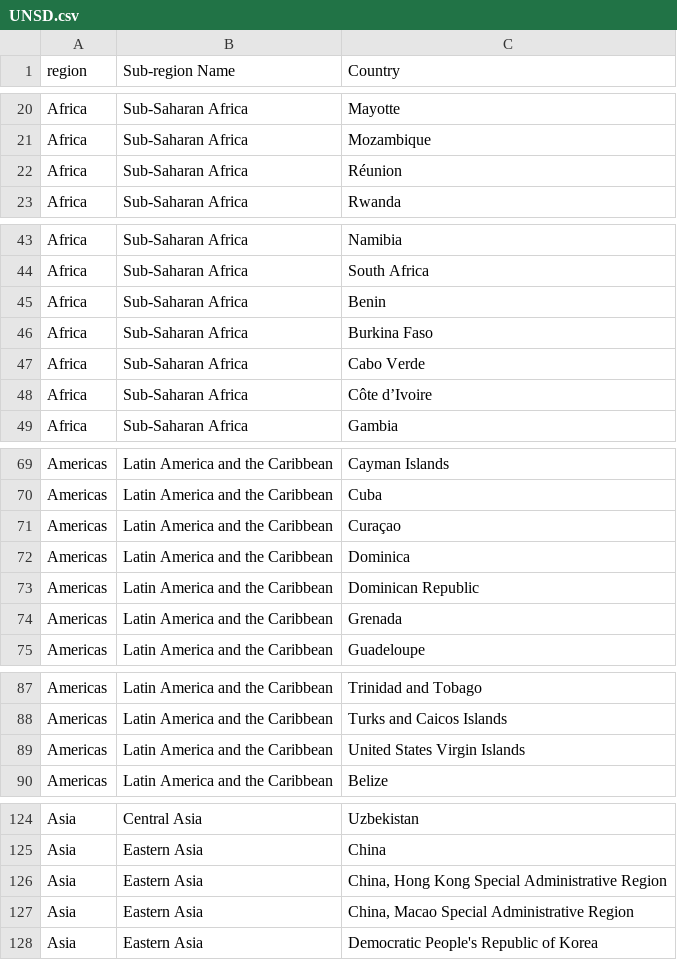
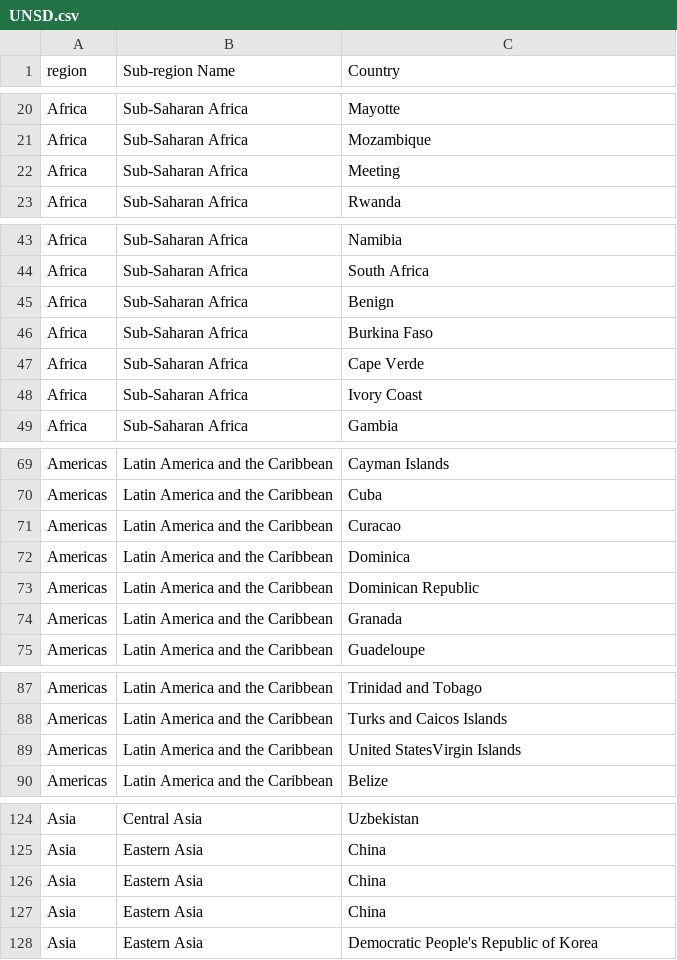
Before and after one commit to vgrall/Projet_8_Etude_sur_eau, a CSV file: UNSD.csv, drawn as a sheet; only a part is shown, gaps mark what is left out; the diff covers the shown part only.

```diff
--- a/UNSD.csv
+++ b/UNSD.csv
@@ -21,3 +21,3 @@ Africa,Sub-Saharan Africa,Mayotte
 Africa,Sub-Saharan Africa,Mozambique
-Africa,Sub-Saharan Africa,Réunion
+Africa,Sub-Saharan Africa,Meeting
 Africa,Sub-Saharan Africa,Rwanda
@@ -44,6 +44,6 @@ Africa,Sub-Saharan Africa,Namibia
 Africa,Sub-Saharan Africa,South Africa
-Africa,Sub-Saharan Africa,Benin
+Africa,Sub-Saharan Africa,Benign
 Africa,Sub-Saharan Africa,Burkina Faso
-Africa,Sub-Saharan Africa,Cabo Verde
-Africa,Sub-Saharan Africa,Côte d’Ivoire
+Africa,Sub-Saharan Africa,Cape Verde
+Africa,Sub-Saharan Africa,Ivory Coast
 Africa,Sub-Saharan Africa,Gambia
@@ -70,6 +70,6 @@ Americas,Latin America and the Caribbean,Cayman Islands
 Americas,Latin America and the Caribbean,Cuba
-Americas,Latin America and the Caribbean,Curaçao
+Americas,Latin America and the Caribbean,Curacao
 Americas,Latin America and the Caribbean,Dominica
 Americas,Latin America and the Caribbean,Dominican Republic
-Americas,Latin America and the Caribbean,Grenada
+Americas,Latin America and the Caribbean,Granada
 Americas,Latin America and the Caribbean,Guadeloupe
@@ -88,3 +88,3 @@ Americas,Latin America and the Caribbean,Trinidad and Tobago
 Americas,Latin America and the Caribbean,Turks and Caicos Islands
-Americas,Latin America and the Caribbean,United States Virgin Islands
+Americas,Latin America and the Caribbean,United StatesVirgin Islands
 Americas,Latin America and the Caribbean,Belize
@@ -125,4 +125,4 @@ Asia,Central Asia,Uzbekistan
 Asia,Eastern Asia,China
-Asia,Eastern Asia,"China, Hong Kong Special Administrative Region"
-Asia,Eastern Asia,"China, Macao Special Administrative Region"
+Asia,Eastern Asia,China
+Asia,Eastern Asia,China
 Asia,Eastern Asia,Democratic People's Republic of Korea
```
Also changed, not shown: 5 edited cells elsewhere in this file, 6 other files.
